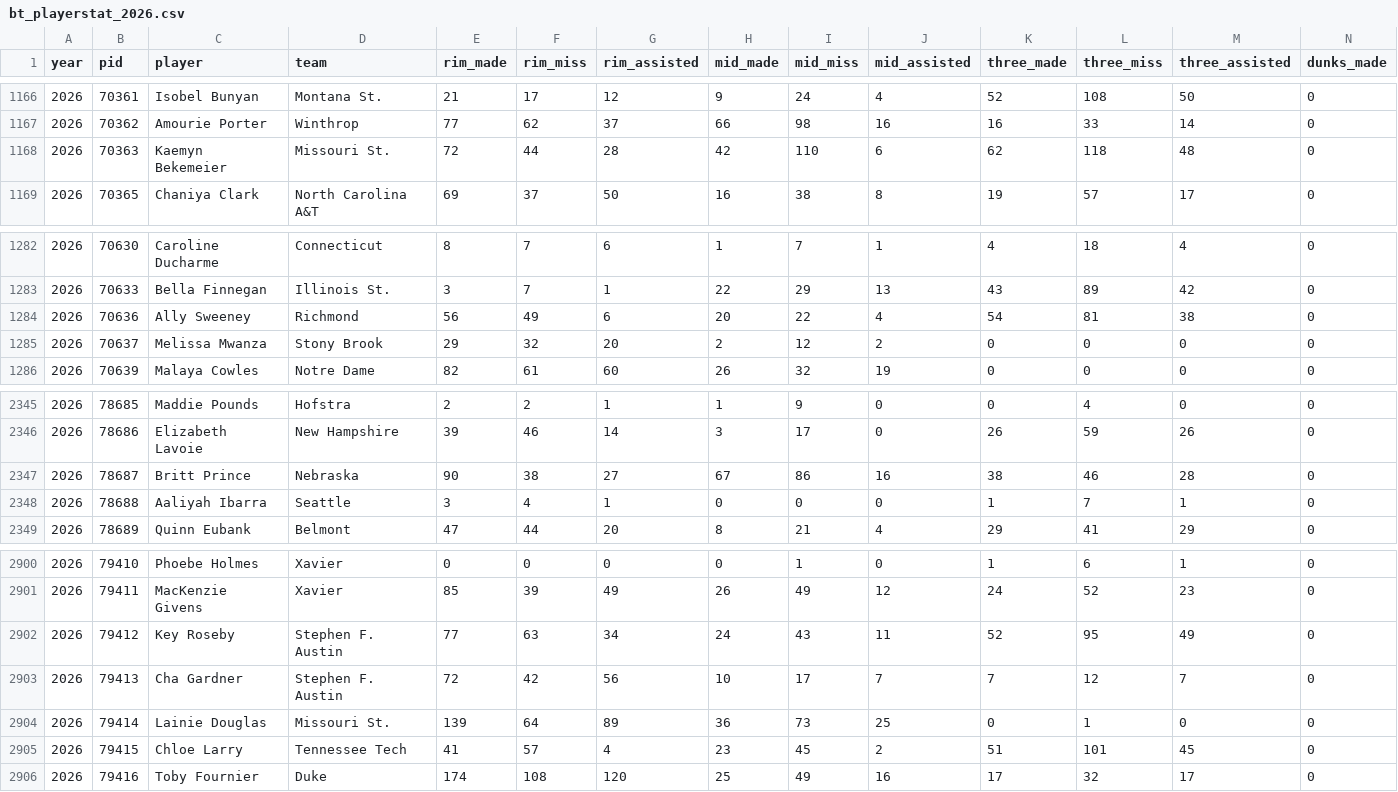
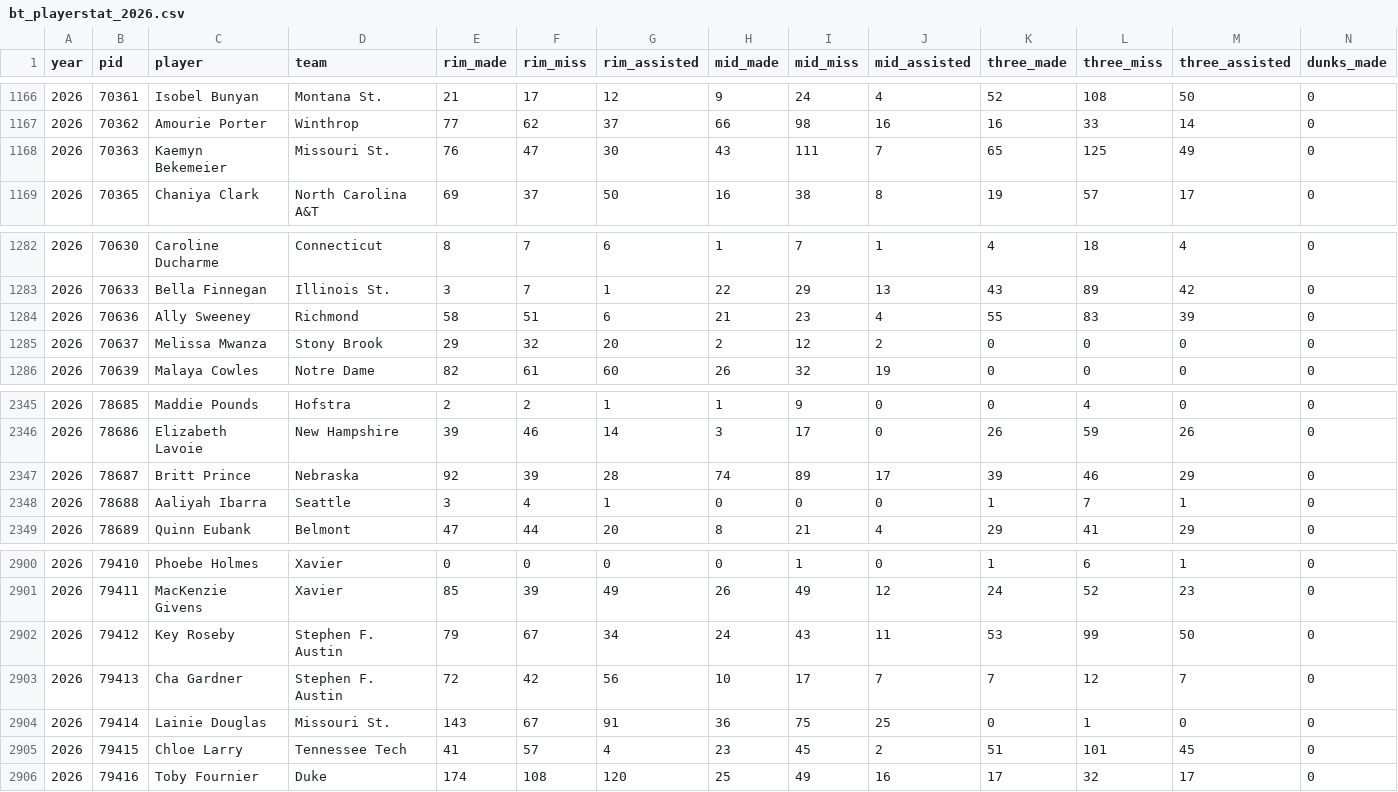
Before and after one commit to dbcjason/NCAAWCards, a CSV file: player_cards_pipeline/data/bt/bt_playerstat_2026.csv, drawn as a sheet; only a part is shown, gaps mark what is left out; the diff covers the shown part only; the diff names each change by its address in the sheet, - before the commit and + after, or states it on an @@ line.

```diff
--- a/player_cards_pipeline/data/bt/bt_playerstat_2026.csv
+++ b/player_cards_pipeline/data/bt/bt_playerstat_2026.csv
-E1168 (rim_made): 72
+E1168 (rim_made): 76
-F1168 (rim_miss): 44
+F1168 (rim_miss): 47
-G1168 (rim_assisted): 28
+G1168 (rim_assisted): 30
-H1168 (mid_made): 42
+H1168 (mid_made): 43
-I1168 (mid_miss): 110
+I1168 (mid_miss): 111
-J1168 (mid_assisted): 6
+J1168 (mid_assisted): 7
-K1168 (three_made): 62
+K1168 (three_made): 65
-L1168 (three_miss): 118
+L1168 (three_miss): 125
-M1168 (three_assisted): 48
+M1168 (three_assisted): 49
-E1284 (rim_made): 56
+E1284 (rim_made): 58
-F1284 (rim_miss): 49
+F1284 (rim_miss): 51
-H1284 (mid_made): 20
+H1284 (mid_made): 21
-I1284 (mid_miss): 22
+I1284 (mid_miss): 23
-K1284 (three_made): 54
+K1284 (three_made): 55
-L1284 (three_miss): 81
+L1284 (three_miss): 83
-M1284 (three_assisted): 38
+M1284 (three_assisted): 39
-E2347 (rim_made): 90
+E2347 (rim_made): 92
-F2347 (rim_miss): 38
+F2347 (rim_miss): 39
-G2347 (rim_assisted): 27
+G2347 (rim_assisted): 28
-H2347 (mid_made): 67
+H2347 (mid_made): 74
-I2347 (mid_miss): 86
+I2347 (mid_miss): 89
-J2347 (mid_assisted): 16
+J2347 (mid_assisted): 17
-K2347 (three_made): 38
+K2347 (three_made): 39
-M2347 (three_assisted): 28
+M2347 (three_assisted): 29
-E2902 (rim_made): 77
+E2902 (rim_made): 79
-F2902 (rim_miss): 63
+F2902 (rim_miss): 67
-K2902 (three_made): 52
+K2902 (three_made): 53
-L2902 (three_miss): 95
+L2902 (three_miss): 99
-M2902 (three_assisted): 49
+M2902 (three_assisted): 50
-E2904 (rim_made): 139
+E2904 (rim_made): 143
-F2904 (rim_miss): 64
+F2904 (rim_miss): 67
-G2904 (rim_assisted): 89
+G2904 (rim_assisted): 91
-I2904 (mid_miss): 73
+I2904 (mid_miss): 75
```
Also changed, not shown: 115 edited cells elsewhere in this file, player_cards_pipeline/data/bt/bt_advstats_2026.csv, player_cards_pipeline/data/bt/trank_by_year/trank_2026.csv, 2 other files.
